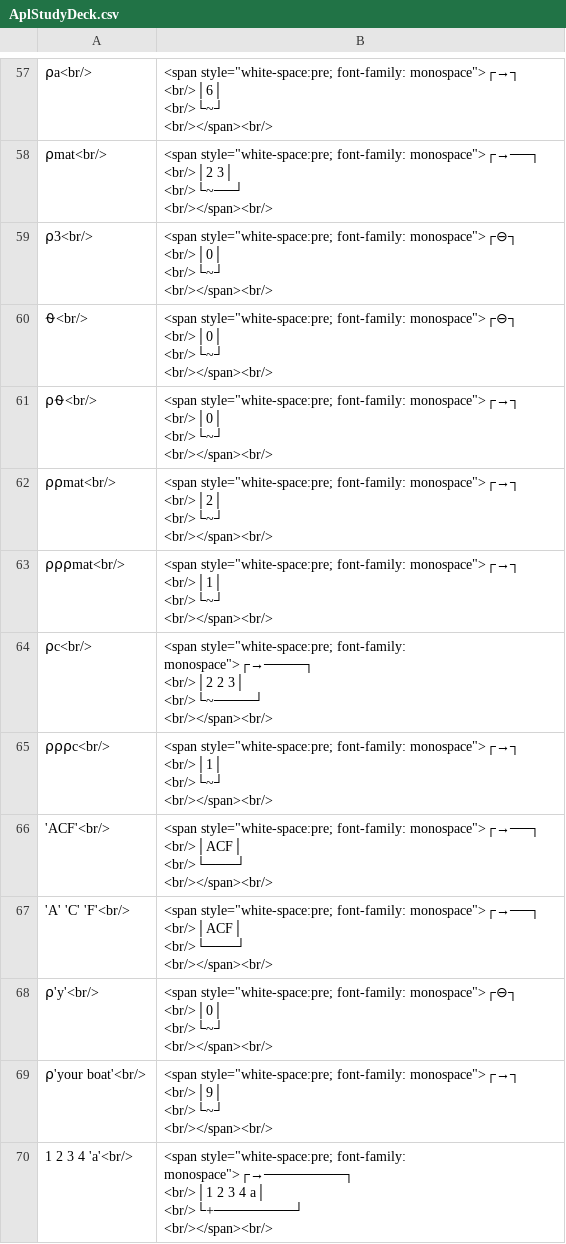
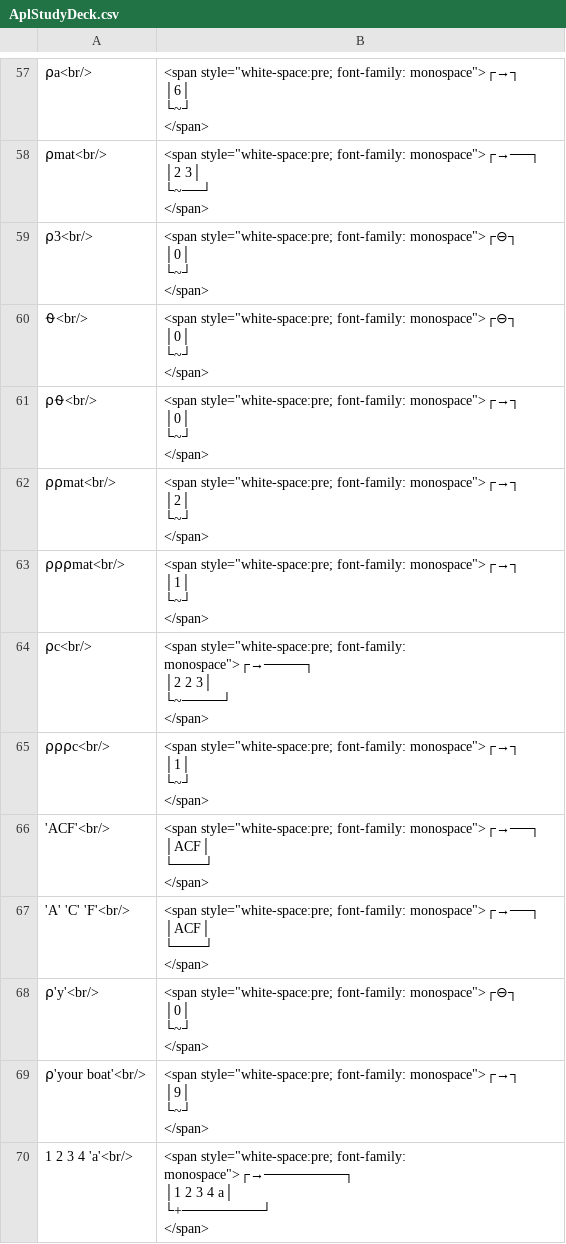
Before and after one commit to Isaac-Flath/anki, a CSV file: AplStudyDeck.csv, drawn as a sheet; only a part is shown, gaps mark what is left out; ↵ is a line break in a cell; the diff covers the shown part only; the diff names each change by its address in the sheet, - before the commit and + after, or states it on an @@ line.

```diff
--- a/AplStudyDeck.csv
+++ b/AplStudyDeck.csv
-B57: …font-family: monospace">┌→┐ ↵ <br/>│6│ ↵ <br/>└~┘ ↵ <br/></span><br/>
+B57: …font-family: monospace">┌→┐ ↵ │6│ ↵ └~┘ ↵ </span>
-B58: …font-family: monospace">┌→──┐ ↵ <br/>│2 3│ ↵ <br/>└~──┘ ↵ <br/></span><br/>
+B58: …font-family: monospace">┌→──┐ ↵ │2 3│ ↵ └~──┘ ↵ </span>
-B59:B60: …font-family: monospace">┌⊖┐ ↵ <br/>│0│ ↵ <br/>└~┘ ↵ <br/></span><br/>
+B59:B60: …font-family: monospace">┌⊖┐ ↵ │0│ ↵ └~┘ ↵ </span>
-B61: …font-family: monospace">┌→┐ ↵ <br/>│0│ ↵ <br/>└~┘ ↵ <br/></span><br/>
+B61: …font-family: monospace">┌→┐ ↵ │0│ ↵ └~┘ ↵ </span>
-B62: …font-family: monospace">┌→┐ ↵ <br/>│2│ ↵ <br/>└~┘ ↵ <br/></span><br/>
+B62: …font-family: monospace">┌→┐ ↵ │2│ ↵ └~┘ ↵ </span>
-B63: …font-family: monospace">┌→┐ ↵ <br/>│1│ ↵ <br/>└~┘ ↵ <br/></span><br/>
+B63: …font-family: monospace">┌→┐ ↵ │1│ ↵ └~┘ ↵ </span>
-B64: …font-family: monospace">┌→────┐ ↵ <br/>│2 2 3│ ↵ <br/>└~────┘ ↵ <br/></span><br/>
+B64: …font-family: monospace">┌→────┐ ↵ │2 2 3│ ↵ └~────┘ ↵ </span>
-B65: …font-family: monospace">┌→┐ ↵ <br/>│1│ ↵ <br/>└~┘ ↵ <br/></span><br/>
+B65: …font-family: monospace">┌→┐ ↵ │1│ ↵ └~┘ ↵ </span>
-B66:B67: …font-family: monospace">┌→──┐ ↵ <br/>│ACF│ ↵ <br/>└───┘ ↵ <br/></span><br/>
+B66:B67: …font-family: monospace">┌→──┐ ↵ │ACF│ ↵ └───┘ ↵ </span>
-B68: …font-family: monospace">┌⊖┐ ↵ <br/>│0│ ↵ <br/>└~┘ ↵ <br/></span><br/>
+B68: …font-family: monospace">┌⊖┐ ↵ │0│ ↵ └~┘ ↵ </span>
-B69: …font-family: monospace">┌→┐ ↵ <br/>│9│ ↵ <br/>└~┘ ↵ <br/></span><br/>
+B69: …font-family: monospace">┌→┐ ↵ │9│ ↵ └~┘ ↵ </span>
-B70: …font-family: monospace">┌→────────┐ ↵ <br/>│1 2 3 4 a│ ↵ <br/>└+────────┘ ↵ <br/></span><br/>
+B70: …font-family: monospace">┌→────────┐ ↵ │1 2 3 4 a│ ↵ └+────────┘ ↵ </span>
```
Also changed, not shown: 89 edited cells elsewhere in this file, 1 other file.
